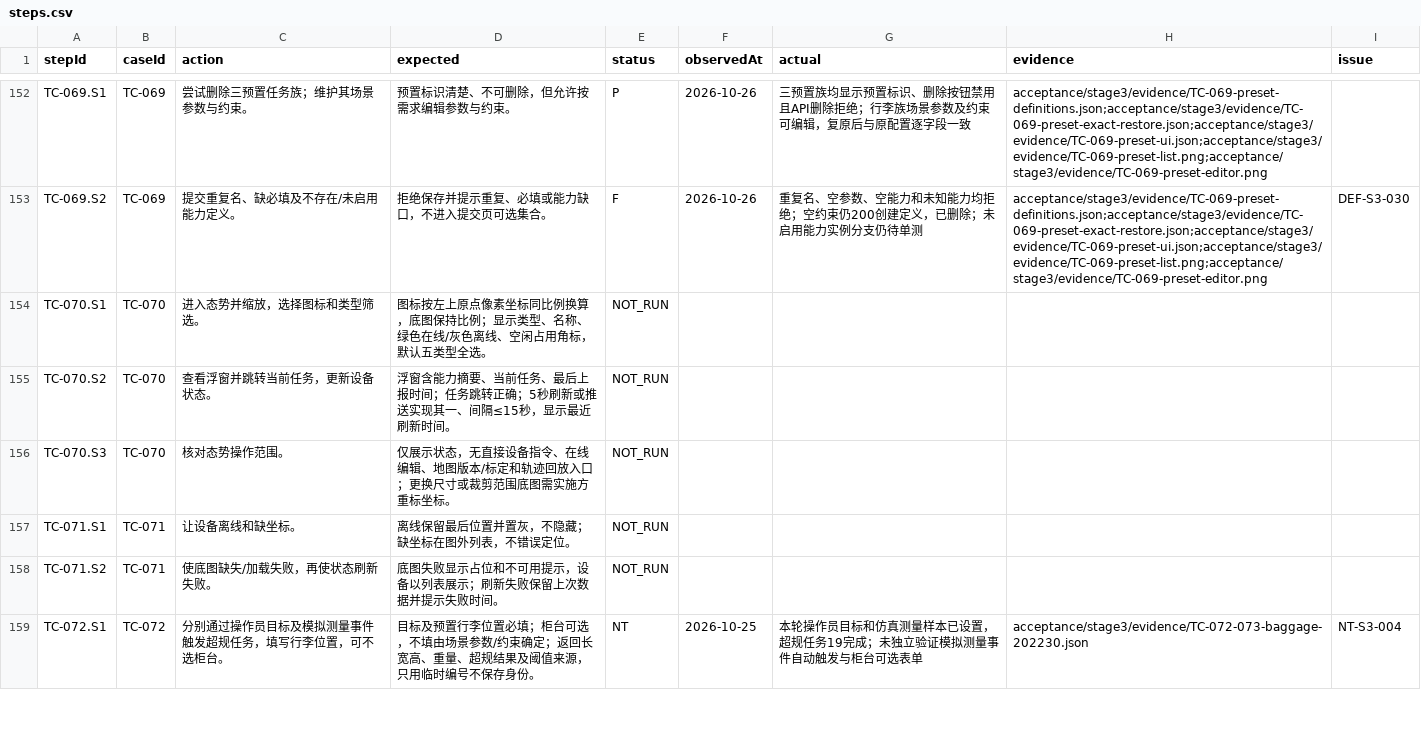
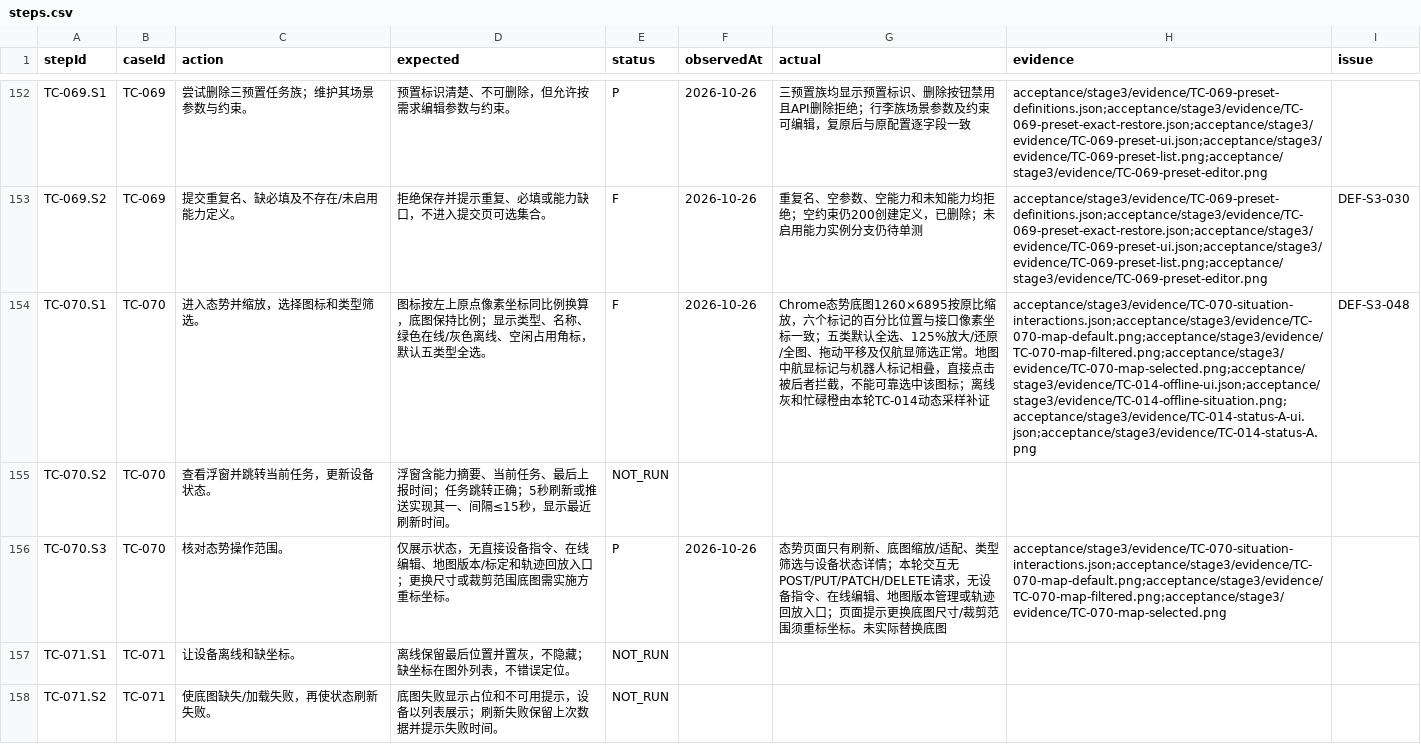
Before and after one commit to steedcy/TP-main, a CSV file: acceptance/stage3/steps.csv, drawn as a sheet; only a part is shown, gaps mark what is left out; the shorter side is filled out with more unchanged rows; the diff names each change by its address in the sheet, - before the commit and + after, or states it on an @@ line.

```diff
--- a/acceptance/stage3/steps.csv
+++ b/acceptance/stage3/steps.csv
-E154 (status): NOT_RUN
+E154 (status): F
-F154 (observedAt): (empty)
+F154 (observedAt): 2026-10-26
-G154 (actual): (empty)
+G154 (actual): Chrome态势底图1260×6895按原比缩放，六个标记的百分比位置与接口像素坐标一致；五类默认全选、125%放大/还原/全图、拖动平移及仅航显筛选正常。地图中航显标记与机器人标记相叠，直接点击被后者拦截，不能可靠选中该图标；离线灰和忙碌橙由本轮TC-014动态采样补证
-H154 (evidence): (empty)
+H154 (evidence): acceptance/stage3/evidence/TC-070-situation-interactions.json;acceptance/stage3/evidence/TC-070-map-default.png;acceptance/stage3/evidence/TC-070-map-filtered.png;acceptance/stage3/evidence/TC-070-map-selected.png;acceptance/stage3/evidence/TC-014-offline-ui.json;acceptance/stage3/evidence/TC-014-offline-situation.png;acceptance/stage3/evidence/TC-014-status-A-ui.json;acceptance/stage3/evidence/TC-014-status-A.png
-I154 (issue): (empty)
+I154 (issue): DEF-S3-048
-E156 (status): NOT_RUN
+E156 (status): P
-F156 (observedAt): (empty)
+F156 (observedAt): 2026-10-26
-G156 (actual): (empty)
+G156 (actual): 态势页面只有刷新、底图缩放/适配、类型筛选与设备状态详情；本轮交互无POST/PUT/PATCH/DELETE请求，无设备指令、在线编辑、地图版本管理或轨迹回放入口；页面提示更换底图尺寸/裁剪范围须重标坐标。未实际替换底图
-H156 (evidence): (empty)
+H156 (evidence): acceptance/stage3/evidence/TC-070-situation-interactions.json;acceptance/stage3/evidence/TC-070-map-default.png;acceptance/stage3/evidence/TC-070-map-filtered.png;acceptance/stage3/evidence/TC-070-map-selected.png
```
Also changed, not shown: acceptance/stage3/rules.csv, 7 other files.
